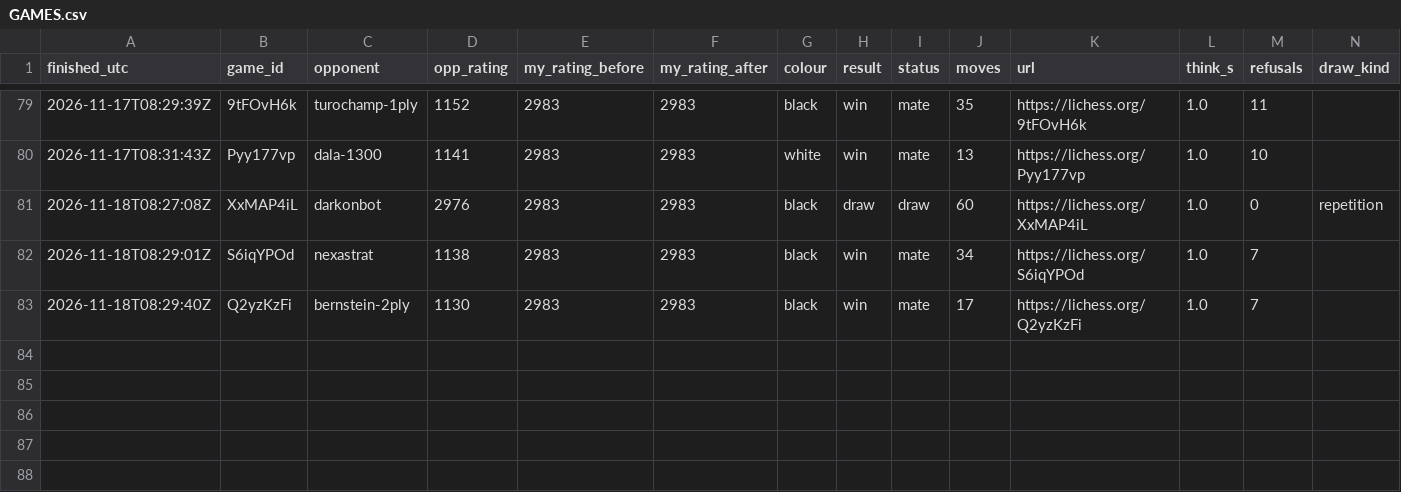
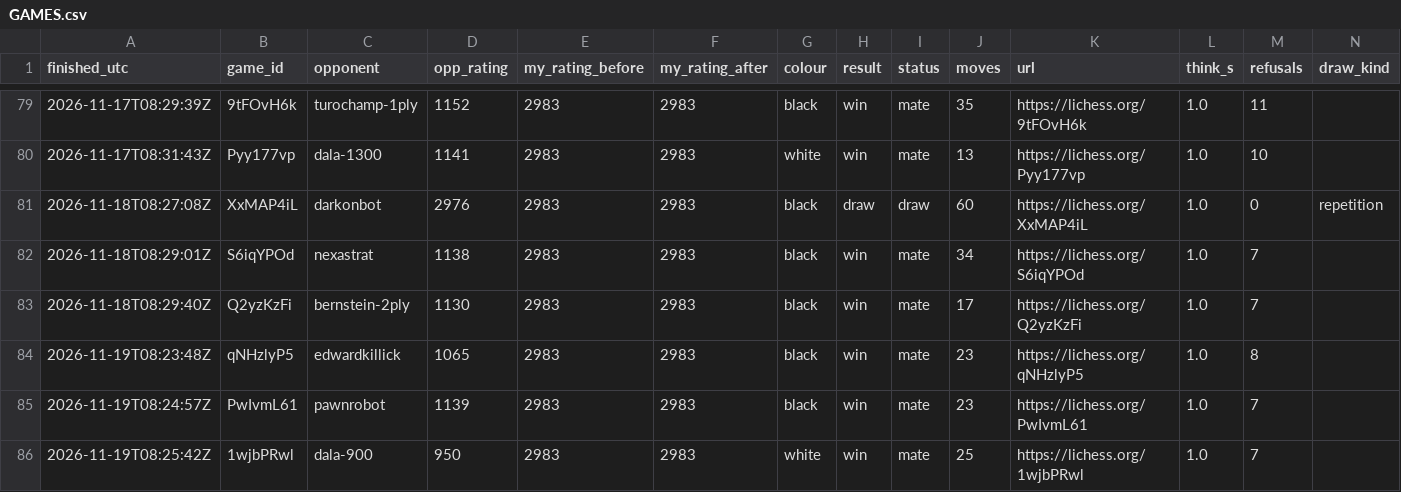
Before and after one commit to triton-xxix/proteus-lab, a CSV file: games/lichess/GAMES.csv, drawn as a sheet; only a part is shown, gaps mark what is left out; the diff names each change by its address in the sheet, - before the commit and + after, or states it on an @@ line.

Commit message:
morning chess 2026-11-19: 3 games, 3 wins, rating 2983 flat; 21 declined, 1 at daily cap

```diff
--- a/games/lichess/GAMES.csv
+++ b/games/lichess/GAMES.csv
+row 84: 2026-11-19T08:23:48Z | qNHzlyP5 | edwardkillick | 1065 | 2983 | 2983 | black | win | mate | 23 | https://lichess.org/qNHzlyP5 | 1.0 | 8
+row 85: 2026-11-19T08:24:57Z | PwIvmL61 | pawnrobot | 1139 | 2983 | 2983 | black | win | mate | 23 | https://lichess.org/PwIvmL61 | 1.0 | 7
+row 86: 2026-11-19T08:25:42Z | 1wjbPRwl | dala-900 | 950 | 2983 | 2983 | white | win | mate | 25 | https://lichess.org/1wjbPRwl | 1.0 | 7
```
Also changed, not shown: games/lichess/CHALLENGES.csv, 4 other files.
